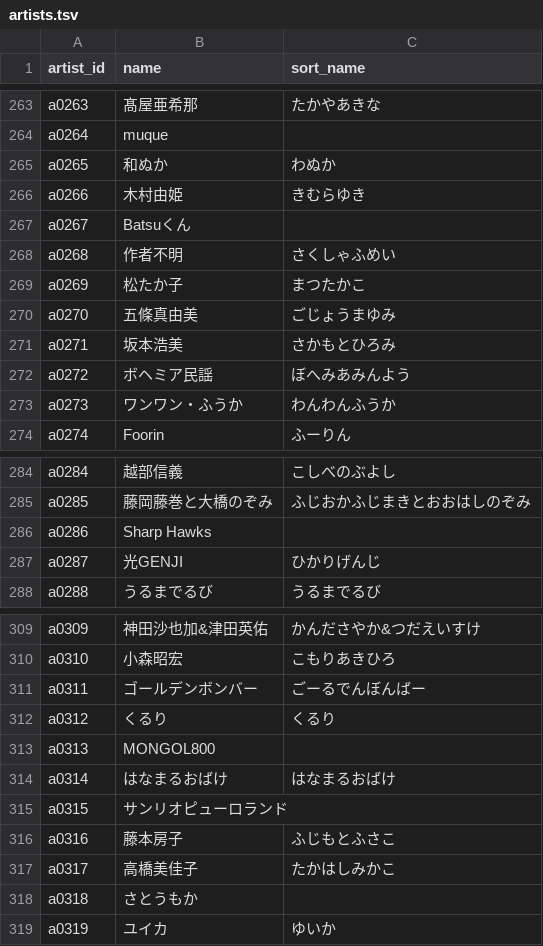
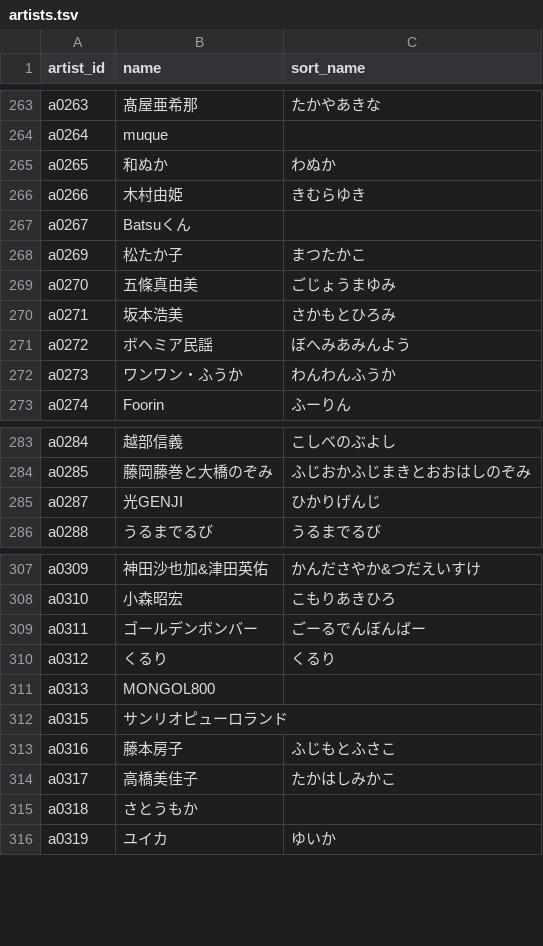
Before and after one commit to kajuen-kajuen/shinoutatime-streamlit, a TSV file: data/v2/artists.tsv, drawn as a sheet; only a part is shown, gaps mark what is left out; the diff names each change by its address in the sheet, - before the commit and + after, or states it on an @@ line.

```diff
--- a/data/v2/artists.tsv
+++ b/data/v2/artists.tsv
-row 268: a0268 | 作者不明 | さくしゃふめい
-row 286: a0286 | Sharp Hawks
-row 314: a0314 | はなまるおばけ | はなまるおばけ
```
Also changed, not shown: data/v2/contents.tsv.
